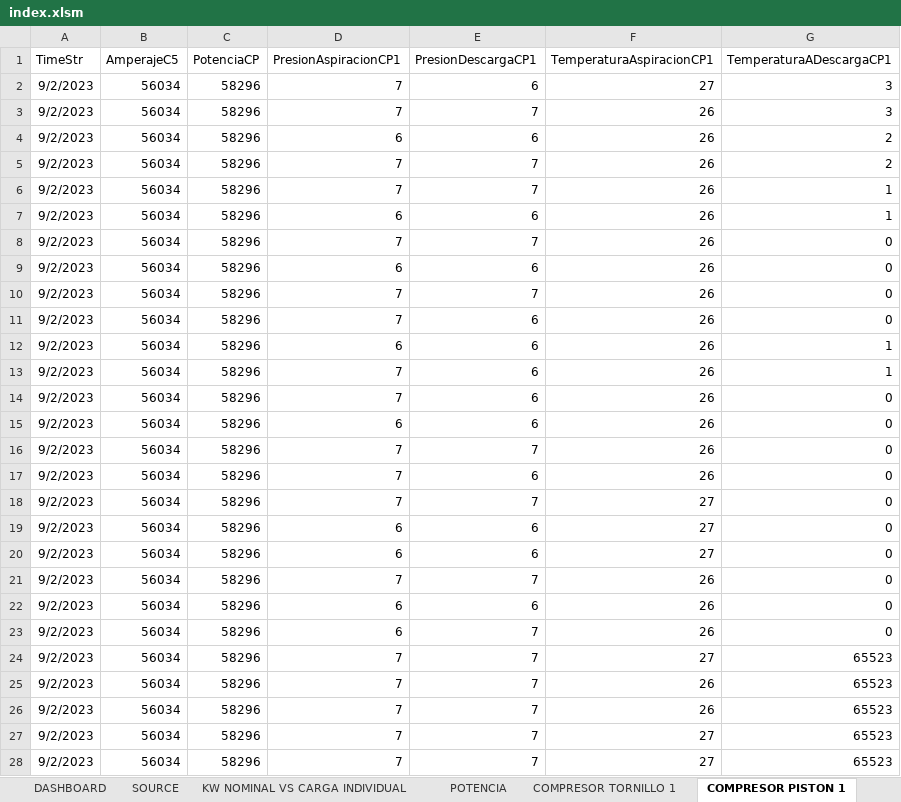
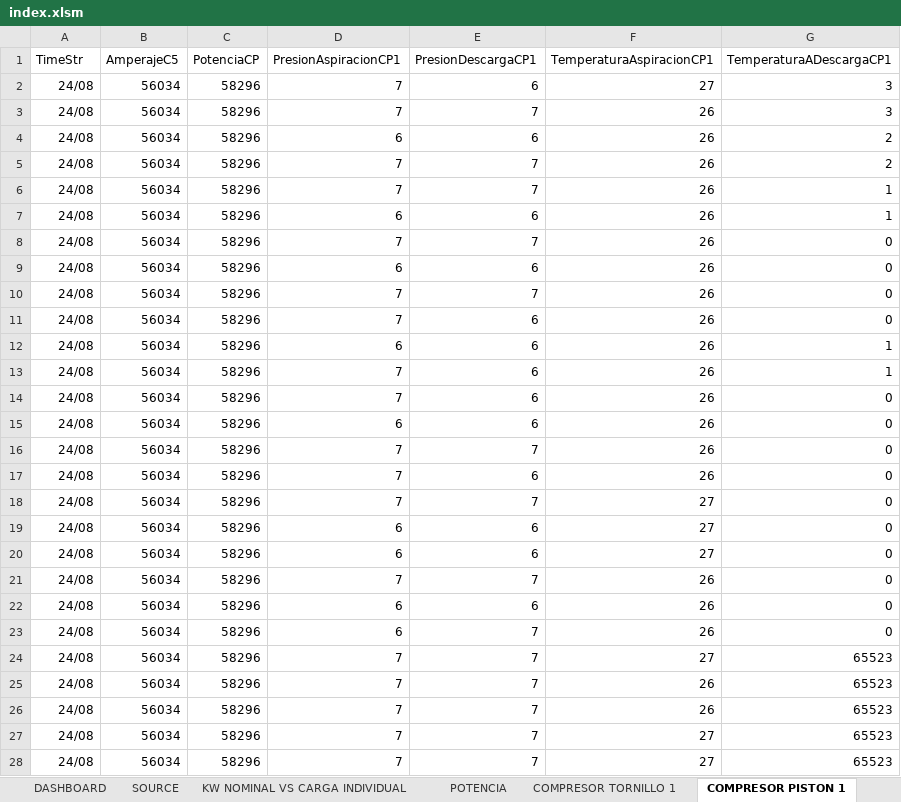
Before and after one commit to Cristhianbh98/macros-excel, an Excel workbook: index.xlsm, sheet COMPRESOR PISTON 1, drawn as a sheet; only a part is shown; values as stored, in another font and other column widths than the file's, no borders; charts and pictures not drawn; the diff covers the shown part only; the diff names each change by its address in the sheet, - before the commit and + after, or states it on an @@ line.

```diff
--- a/index.xlsm (sheet COMPRESOR PISTON 1)
+++ b/index.xlsm (sheet COMPRESOR PISTON 1)
-A2:A28 (TimeStr): 9/2/2023
+A2:A28 (TimeStr): 24/08
```
Also changed, not shown: 437 edited cells elsewhere in this sheet, sheet SOURCE, sheet POTENCIA, sheet KW NOMINAL VS CARGA INDIVIDUAL, sheet COMPRESOR TORNILLO 1, charts or pictures, 2 other files.
